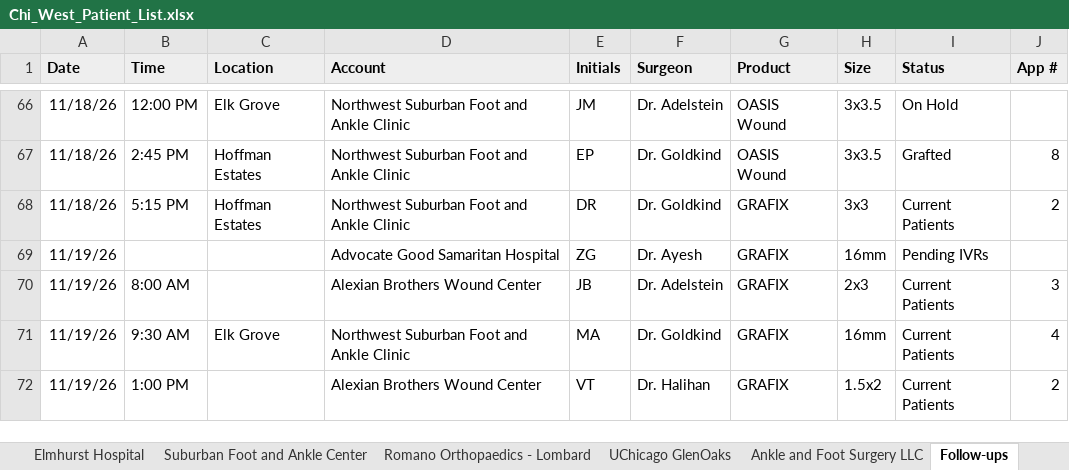
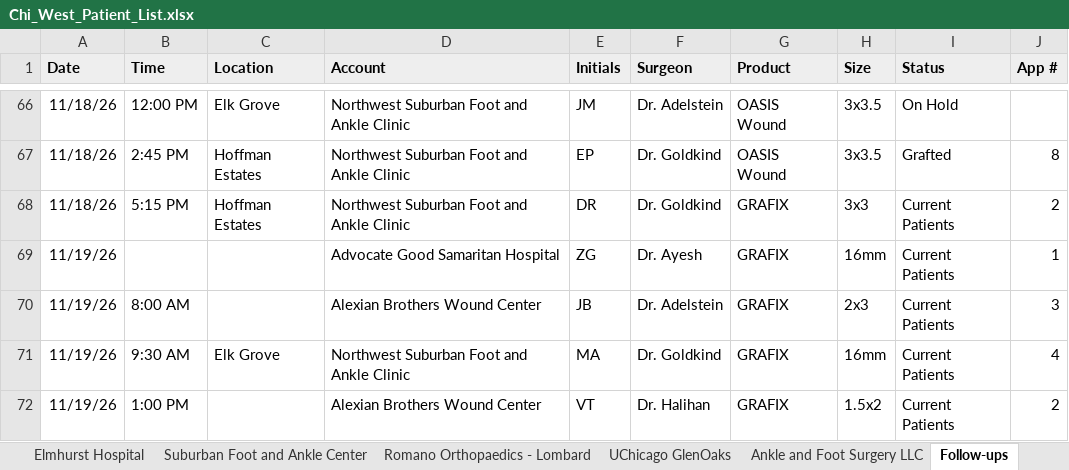
Before and after one commit to ajpeterson113/Graft-Tracker, an Excel workbook: Chi_West_Patient_List.xlsx, sheet Follow-ups, drawn as a sheet; only a part is shown, gaps mark what is left out; values as stored, in another font and other column widths than the file's, no borders; the diff names each change by its address in the sheet, - before the commit and + after, or states it on an @@ line.

```diff
--- a/Chi_West_Patient_List.xlsx (sheet Follow-ups)
+++ b/Chi_West_Patient_List.xlsx (sheet Follow-ups)
-I69 (Status): Pending IVRs
+I69 (Status): Current Patients
-J69 (App #): (empty)
+J69 (App #): 1
```
Also changed, not shown: sheet All Patients, sheet Good Samaritan, 16 other files.
